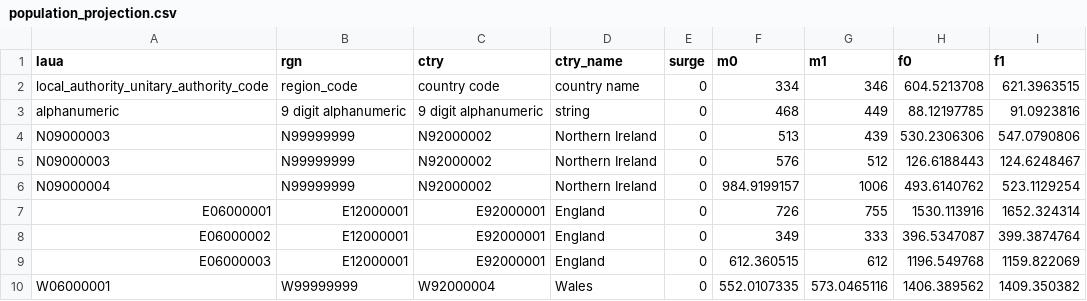
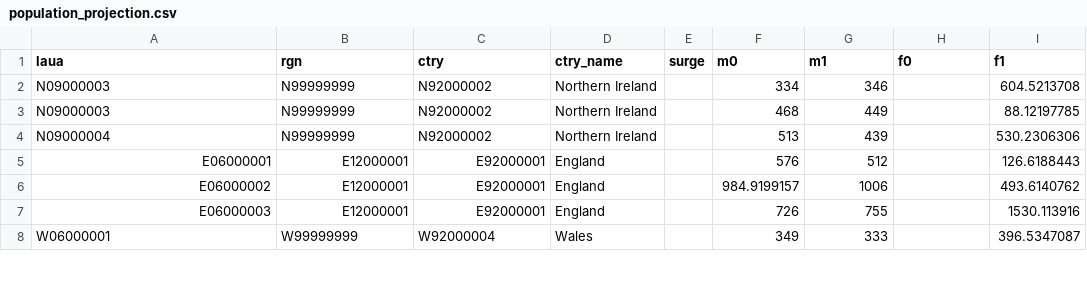
Before and after one commit to ONSdigital/cis_households, a CSV file: population_projection.csv, drawn as a sheet; only a part is shown; the diff covers the shown part only.

```diff
--- a/population_projection.csv
+++ b/population_projection.csv
@@ -1,10 +1,8 @@
 laua,rgn,ctry,ctry_name,surge,m0,m1,f0,f1
-local_authority_unitary_authority_code,region_code,country code,country name,0,334,346,604.5213708,621.3963515
-alphanumeric,9 digit alphanumeric,9 digit alphanumeric,string,0,468,449,88.12197785,91.0923816
-N09000003,N99999999,N92000002,Northern Ireland,0,513,439,530.2306306,547.0790806
-N09000003,N99999999,N92000002,Northern Ireland,0,576,512,126.6188443,124.6248467
-N09000004,N99999999,N92000002,Northern Ireland,0,984.9199157,1006,493.6140762,523.1129254
-E06000001,E12000001,E92000001,England,0,726,755,1530.113916,1652.324314
-E06000002,E12000001,E92000001,England,0,349,333,396.5347087,399.3874764
-E06000003,E12000001,E92000001,England,0,612.360515,612,1196.549768,1159.822069
-W06000001,W99999999,W92000004,Wales,0,552.0107335,573.0465116,1406.389562,1409.350382
+N09000003,N99999999,N92000002,Northern Ireland,,334,346,,604.5213708
+N09000003,N99999999,N92000002,Northern Ireland,,468,449,,88.12197785
+N09000004,N99999999,N92000002,Northern Ireland,,513,439,,530.2306306
+E06000001,E12000001,E92000001,England,,576,512,,126.6188443
+E06000002,E12000001,E92000001,England,,984.9199157,1006,,493.6140762
+E06000003,E12000001,E92000001,England,,726,755,,1530.113916
+W06000001,W99999999,W92000004,Wales,,349,333,,396.5347087
```
Also changed, not shown: 2 added rows and 28 edited cells elsewhere in this file, 1 other file.
